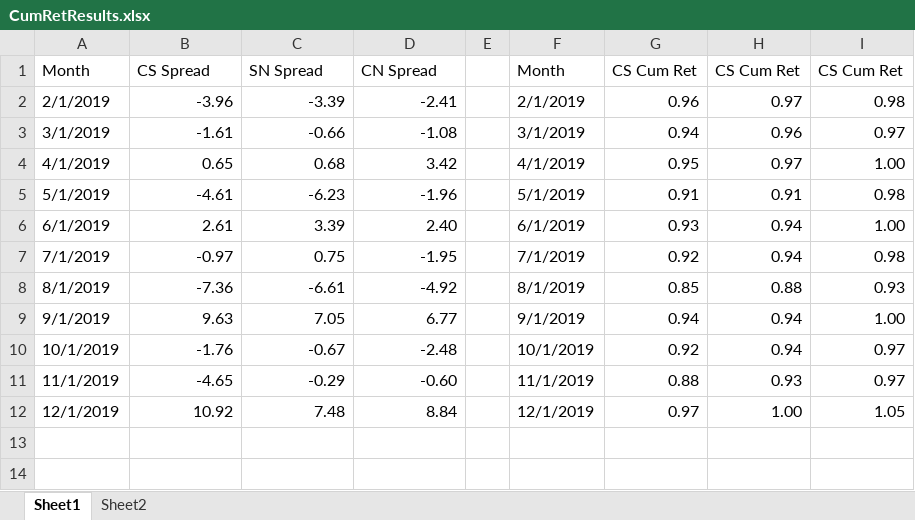
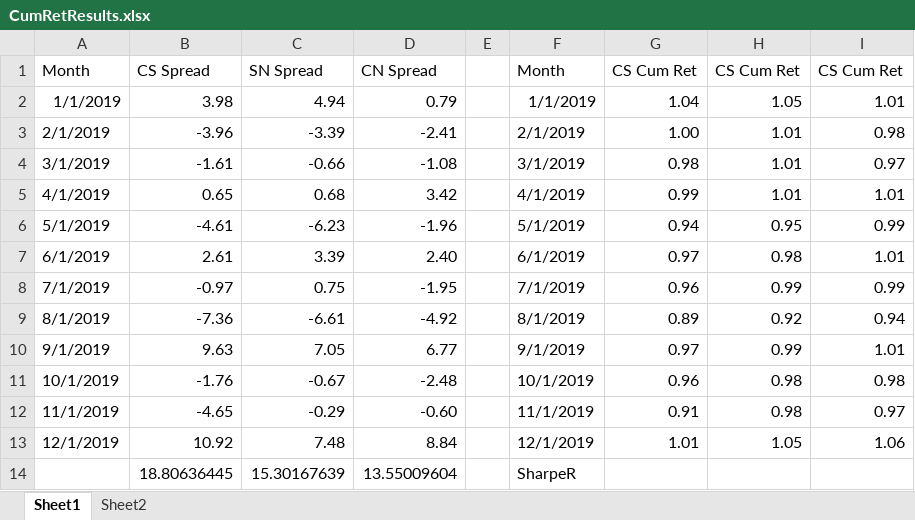
Before and after one commit to taovalue/Stock-Clustering, an Excel workbook: CumRetResults.xlsx, sheet Sheet1, drawn as a sheet; values as stored, in another font and other column widths than the file's, no borders; charts and pictures not drawn; addresses are those after the commit; the diff names each change by its address in the sheet, - before the commit and + after, or states it on an @@ line.

```diff
--- a/CumRetResults.xlsx (sheet Sheet1)
+++ b/CumRetResults.xlsx (sheet Sheet1)
+row 2: 1/1/2019 | 3.98 | 4.94 | 0.79 |  | 1/1/2019 | 1.04 | 1.05 | 1.01
-G3: 0.96
+G3: 1.00
-H3: 0.97
+H3: 1.01
-G4: 0.94
+G4: 0.98
-H4: 0.96
+H4: 1.01
-G5: 0.95
+G5: 0.99
-H5: 0.97
+H5: 1.01
-I5: 1.00
+I5: 1.01
-G6: 0.91
+G6: 0.94
-H6: 0.91
+H6: 0.95
-I6: 0.98
+I6: 0.99
-G7: 0.93
+G7: 0.97
-H7: 0.94
+H7: 0.98
-I7: 1.00
+I7: 1.01
-G8: 0.92
+G8: 0.96
-H8: 0.94
+H8: 0.99
-I8: 0.98
+I8: 0.99
-G9: 0.85
+G9: 0.89
-H9: 0.88
+H9: 0.92
-I9: 0.93
+I9: 0.94
-G10: 0.94
+G10: 0.97
-H10: 0.94
+H10: 0.99
-I10: 1.00
+I10: 1.01
-G11: 0.92
+G11: 0.96
-H11: 0.94
+H11: 0.98
-I11: 0.97
+I11: 0.98
-G12: 0.88
+G12: 0.91
-H12: 0.93
+H12: 0.98
-G13: 0.97
+G13: 1.01
-H13: 1.00
+H13: 1.05
-I13: 1.05
+I13: 1.06
+row 14:  | 18.80636445 | 15.30167639 | 13.55009604 |  | SharpeR
```
Also changed, not shown: sheet Sheet2, formulas that keep their value, charts or pictures, 2 other files.
